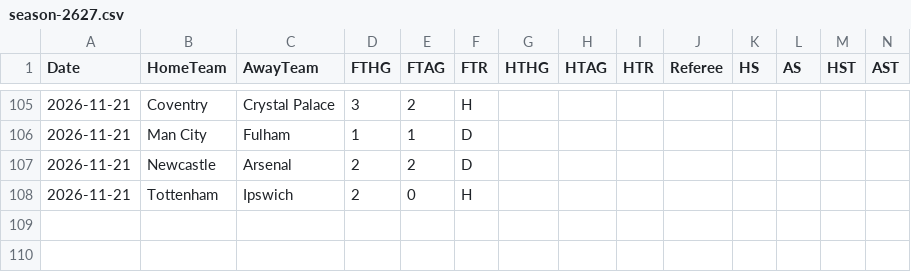
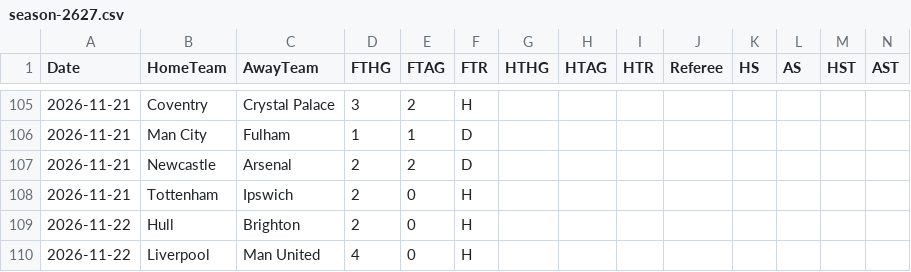
Before and after one commit to tensixn/Epl-Predictor, a CSV file: data/raw/season-2627.csv, drawn as a sheet; only a part is shown, gaps mark what is left out; rows hold the shown columns only; the diff names each change by its address in the sheet, - before the commit and + after, or states it on an @@ line.

```diff
--- a/data/raw/season-2627.csv
+++ b/data/raw/season-2627.csv
+row 109: 2026-11-22 | Hull | Brighton | 2 | 0 | H
+row 110: 2026-11-22 | Liverpool | Man United | 4 | 0 | H
```
Also changed, not shown: data/players/fpl_current.csv, results/predictions_log.csv.
